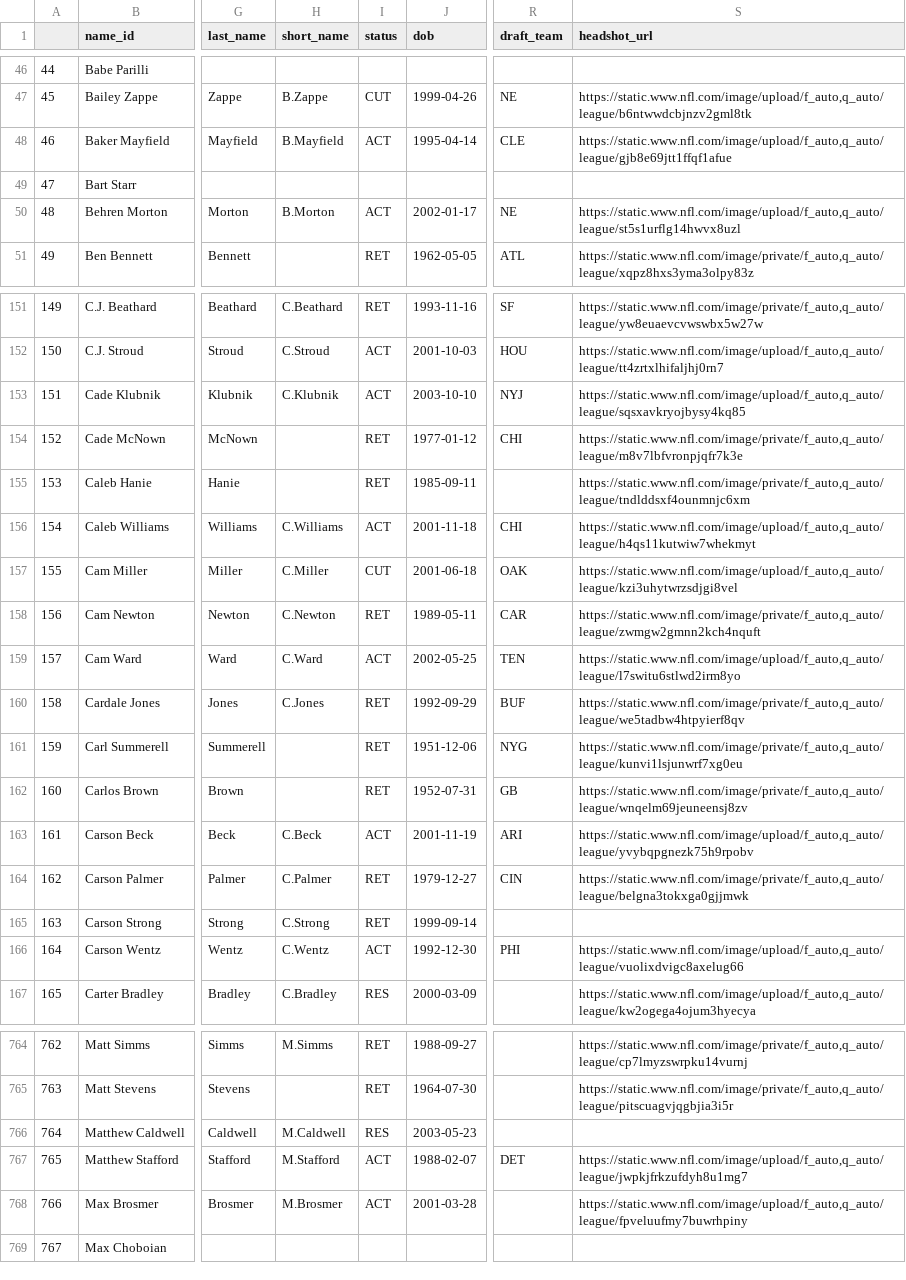
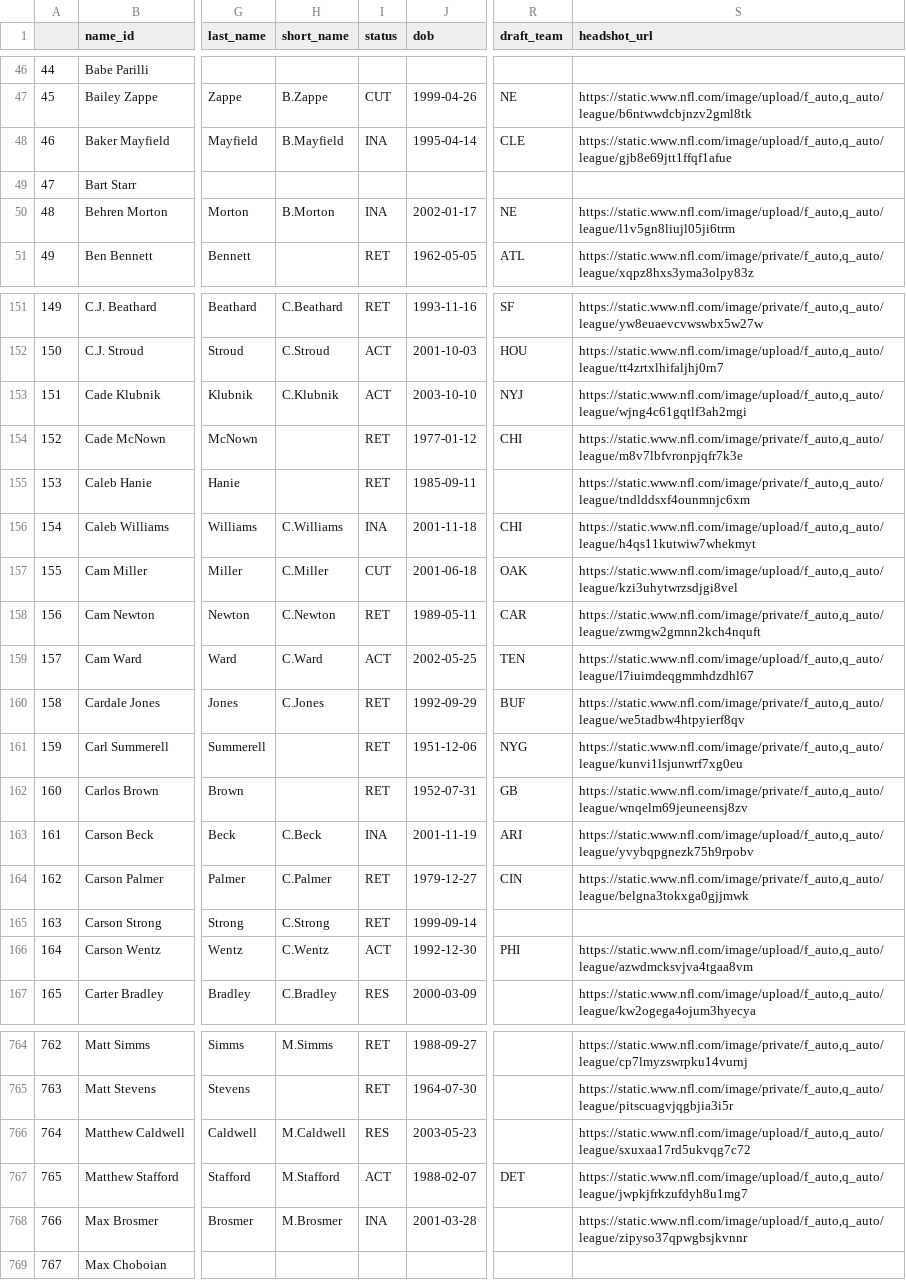
Before and after one commit to mitch-avis/nfeloqb, a CSV file: Other Data/meta_data.csv, drawn as a sheet; only a part is shown, gaps mark what is left out; the diff covers the shown part only; the diff names each change by its address in the sheet, - before the commit and + after, or states it on an @@ line.

```diff
--- a/Other Data/meta_data.csv
+++ b/Other Data/meta_data.csv
-I48 (status): ACT
+I48 (status): INA
-I50 (status): ACT
+I50 (status): INA
-S50 (headshot_url): https://static.www.nfl.com/image/upload/f_auto,q_auto/league/st5s1urflg14hwvx8uzl
+S50 (headshot_url): https://static.www.nfl.com/image/upload/f_auto,q_auto/league/l1v5gn8liujl05ji6trm
-S153 (headshot_url): https://static.www.nfl.com/image/upload/f_auto,q_auto/league/sqsxavkryojbysy4kq85
+S153 (headshot_url): https://static.www.nfl.com/image/upload/f_auto,q_auto/league/wjng4c61gqtlf3ah2mgi
-I156 (status): ACT
+I156 (status): INA
-S159 (headshot_url): https://static.www.nfl.com/image/upload/f_auto,q_auto/league/l7switu6stlwd2irm8yo
+S159 (headshot_url): https://static.www.nfl.com/image/upload/f_auto,q_auto/league/l7iuimdeqgmmhdzdhl67
-I163 (status): ACT
+I163 (status): INA
-S166 (headshot_url): https://static.www.nfl.com/image/upload/f_auto,q_auto/league/vuolixdvigc8axelug66
+S166 (headshot_url): https://static.www.nfl.com/image/upload/f_auto,q_auto/league/azwdmcksvjva4tgaa8vm
-S766 (headshot_url): (empty)
+S766 (headshot_url): https://static.www.nfl.com/image/upload/f_auto,q_auto/league/sxuxaa17rd5ukvqg7c72
-I768 (status): ACT
+I768 (status): INA
-S768 (headshot_url): https://static.www.nfl.com/image/upload/f_auto,q_auto/league/fpveluufmy7buwrhpiny
+S768 (headshot_url): https://static.www.nfl.com/image/upload/f_auto,q_auto/league/zipyso37qpwgbsjkvnnr
```
Also changed, not shown: 45 edited cells elsewhere in this file, Other Data/defensive_adjustments.csv, 3 other files.
